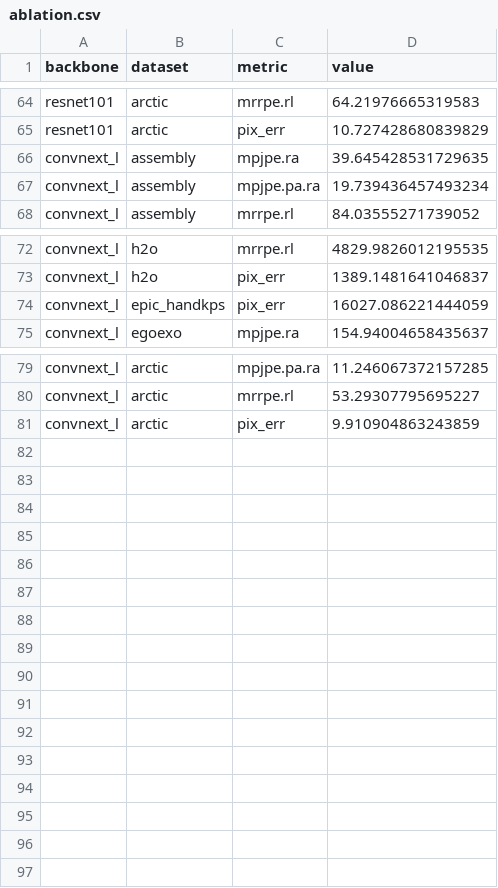
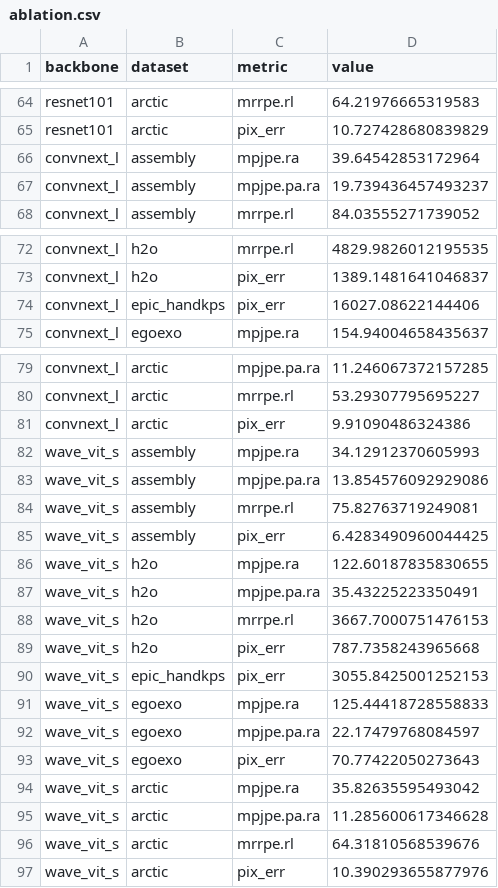
Before and after one commit to BJKin/Egocentric-3D-Hand-Pose-Estimation, a CSV file: results/ablation.csv, drawn as a sheet; only a part is shown, gaps mark what is left out.

Commit message:
Add wave_vit_s ablation results + vis

```diff
--- a/results/ablation.csv
+++ b/results/ablation.csv
@@ -65,4 +65,4 @@ resnet101,arctic,mrrpe.rl,64.21976665319583
 resnet101,arctic,pix_err,10.727428680839829
-convnext_l,assembly,mpjpe.ra,39.645428531729635
-convnext_l,assembly,mpjpe.pa.ra,19.739436457493234
+convnext_l,assembly,mpjpe.ra,39.64542853172964
+convnext_l,assembly,mpjpe.pa.ra,19.739436457493237
 convnext_l,assembly,mrrpe.rl,84.03555271739052
@@ -73,3 +73,3 @@ convnext_l,h2o,mrrpe.rl,4829.9826012195535
 convnext_l,h2o,pix_err,1389.1481641046837
-convnext_l,epic_handkps,pix_err,16027.086221444059
+convnext_l,epic_handkps,pix_err,16027.08622144406
 convnext_l,egoexo,mpjpe.ra,154.94004658435637
@@ -80,2 +80,18 @@ convnext_l,arctic,mpjpe.pa.ra,11.246067372157285
 convnext_l,arctic,mrrpe.rl,53.29307795695227
-convnext_l,arctic,pix_err,9.910904863243859
+convnext_l,arctic,pix_err,9.91090486324386
+wave_vit_s,assembly,mpjpe.ra,34.12912370605993
+wave_vit_s,assembly,mpjpe.pa.ra,13.854576092929086
+wave_vit_s,assembly,mrrpe.rl,75.82763719249081
+wave_vit_s,assembly,pix_err,6.4283490960044425
+wave_vit_s,h2o,mpjpe.ra,122.60187835830655
+wave_vit_s,h2o,mpjpe.pa.ra,35.43225223350491
+wave_vit_s,h2o,mrrpe.rl,3667.7000751476153
+wave_vit_s,h2o,pix_err,787.7358243965668
+wave_vit_s,epic_handkps,pix_err,3055.8425001252153
+wave_vit_s,egoexo,mpjpe.ra,125.44418728558833
+wave_vit_s,egoexo,mpjpe.pa.ra,22.17479768084597
+wave_vit_s,egoexo,pix_err,70.77422050273643
+wave_vit_s,arctic,mpjpe.ra,35.82635595493042
+wave_vit_s,arctic,mpjpe.pa.ra,11.285600617346628
+wave_vit_s,arctic,mrrpe.rl,64.31810568539676
+wave_vit_s,arctic,pix_err,10.390293655877976
```
Also changed, not shown: 1 other file.
